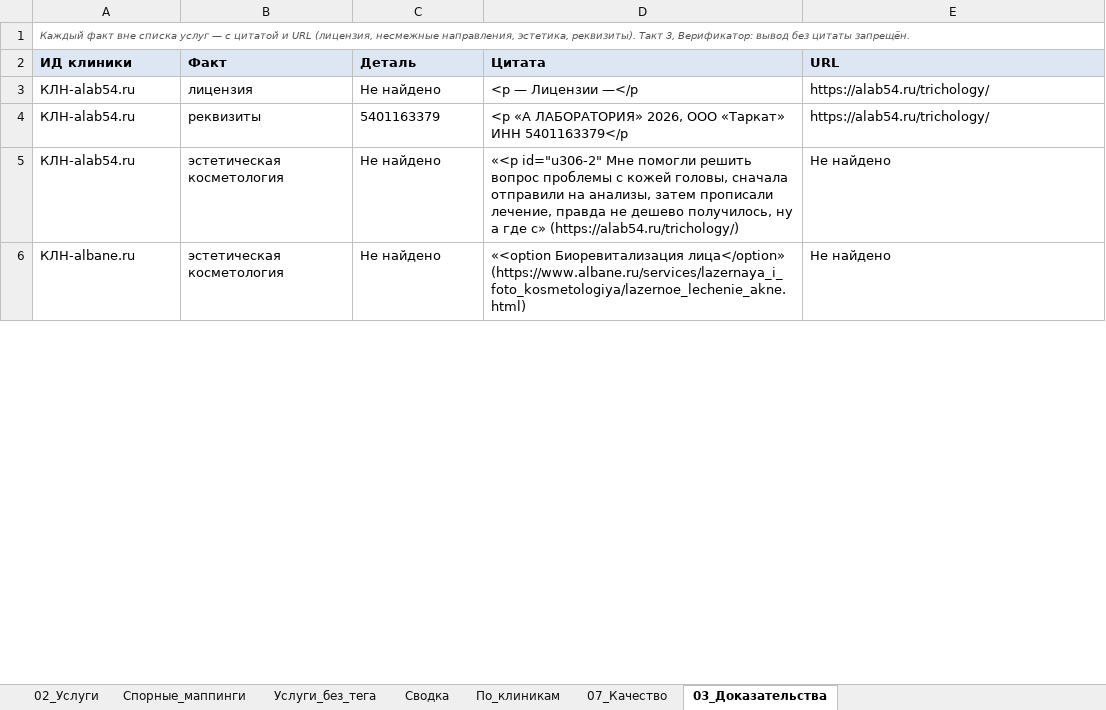
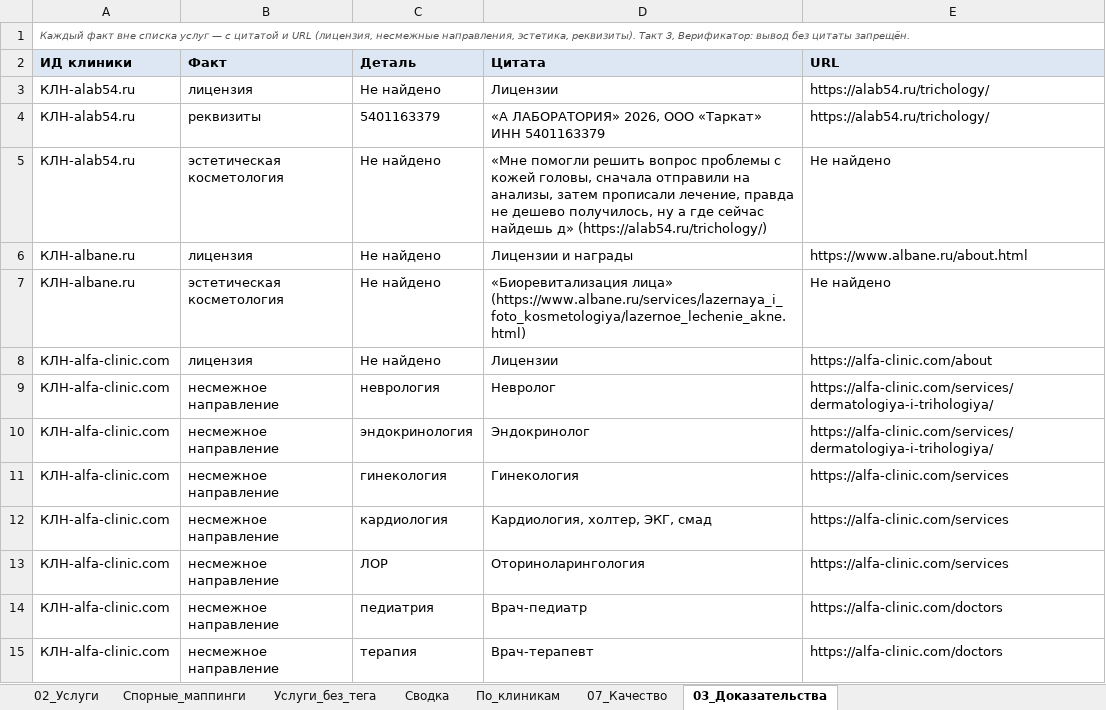
Before and after one commit to ddinnovationhub/Chistaya_kozha_research, an Excel workbook: output/Новосибирск_этап6_промежуточная_2026-08-24.xlsx, sheet 03_Доказательства, drawn as a sheet; only a part is shown; values as stored, in another font and other column widths than the file's, no borders; addresses are those after the commit; the diff covers the shown part only; the diff names each change by its address in the sheet, - before the commit and + after, or states it on an @@ line.

```diff
--- a/output/Новосибирск_этап6_промежуточная_2026-08-24.xlsx (sheet 03_Доказательства)
+++ b/output/Новосибирск_этап6_промежуточная_2026-08-24.xlsx (sheet 03_Доказательства)
-D3 (Цитата): <p — Лицензии —</p
+D3 (Цитата): Лицензии
-D4 (Цитата): <p «А ЛАБОРАТОРИЯ» 2026, ООО «Таркат» ИНН 5401163379</p
+D4 (Цитата): «А ЛАБОРАТОРИЯ» 2026, ООО «Таркат» ИНН 5401163379
-D5 (Цитата): «<p id="u306-2" Мне помогли решить вопрос проблемы с кожей головы, сначала отправили на анализы, затем прописали лечение, правда не дешево получилось, ну а где с» (https://alab54.ru/trichology/)
+D5 (Цитата): «Мне помогли решить вопрос проблемы с кожей головы, сначала отправили на анализы, затем прописали лечение, правда не дешево получилось, ну а где сейчас найдешь д» (https://alab54.ru/trichology/)
+row 6: КЛН-albane.ru | лицензия | Не найдено | Лицензии и награды | https://www.albane.ru/about.html
-D7 (Цитата): «<option Биоревитализация лица</option» (https://www.albane.ru/services/lazernaya_i_foto_kosmetologiya/lazernoe_lechenie_akne.html)
+D7 (Цитата): «Биоревитализация лица» (https://www.albane.ru/services/lazernaya_i_foto_kosmetologiya/lazernoe_lechenie_akne.html)
+row 8: КЛН-alfa-clinic.com | лицензия | Не найдено | Лицензии | https://alfa-clinic.com/about
+row 9: КЛН-alfa-clinic.com | несмежное направление | неврология | Невролог | https://alfa-clinic.com/services/dermatologiya-i-trihologiya/
+row 10: КЛН-alfa-clinic.com | несмежное направление | эндокринология | Эндокринолог | https://alfa-clinic.com/services/dermatologiya-i-trihologiya/
+row 11: КЛН-alfa-clinic.com | несмежное направление | гинекология | Гинекология | https://alfa-clinic.com/services
+row 12: КЛН-alfa-clinic.com | несмежное направление | кардиология | Кардиология, холтер, ЭКГ, смад | https://alfa-clinic.com/services
+row 13: КЛН-alfa-clinic.com | несмежное направление | ЛОР | Оториноларингология | https://alfa-clinic.com/services
+row 14: КЛН-alfa-clinic.com | несмежное направление | педиатрия | Врач-педиатр | https://alfa-clinic.com/doctors
+row 15: КЛН-alfa-clinic.com | несмежное направление | терапия | Врач-терапевт | https://alfa-clinic.com/doctors
```
Also changed, not shown: 4 added rows and 31 edited cells elsewhere in this sheet, sheet 02_Услуги, sheet Услуги_без_тега, sheet По_клиникам, sheet 07_Качество, sheet Сводка, 4 other files.
